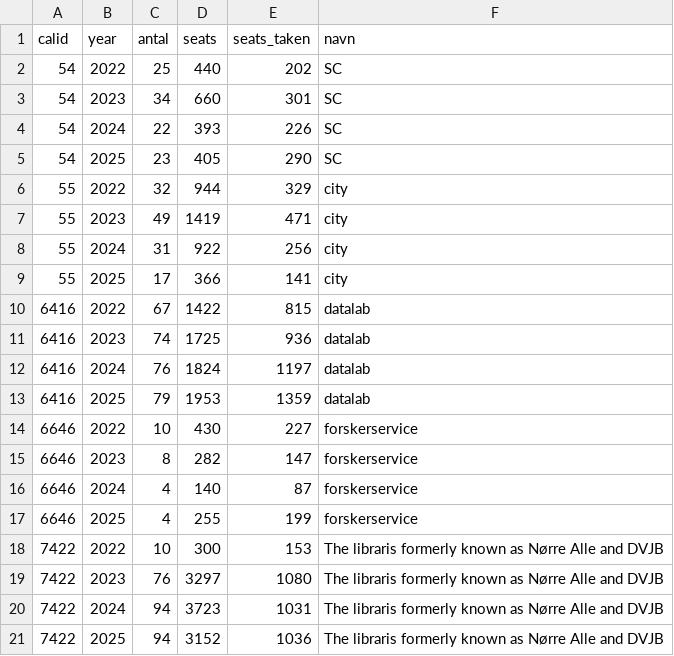
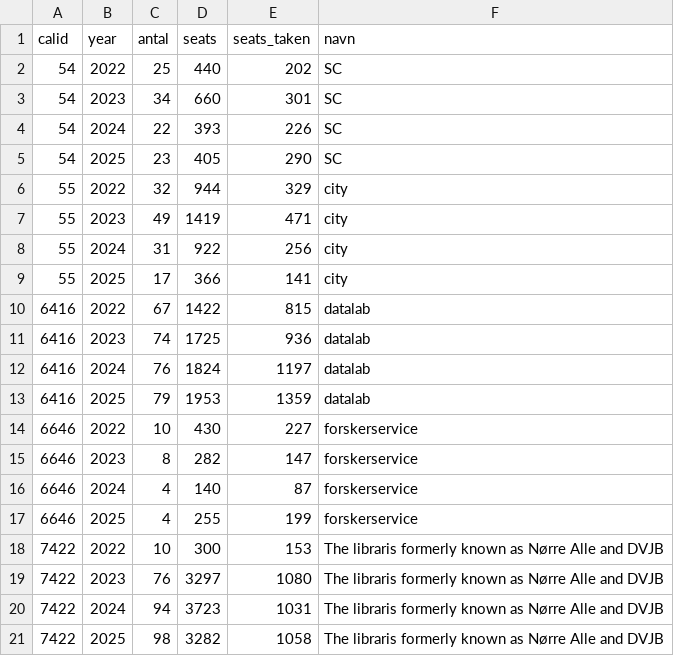
Before and after one commit to chrbknudsen/kursus_data-20260105, a CSV file: data/summeret_alle_kursuskalendere.csv, drawn as a sheet.

```diff
--- a/data/summeret_alle_kursuskalendere.csv
+++ b/data/summeret_alle_kursuskalendere.csv
@@ -20,2 +20,2 @@ calid;year;antal;seats;seats_taken;navn
 7422;2024;94;3723;1031;The libraris formerly known as Nørre Alle and DVJB
-7422;2025;94;3152;1036;The libraris formerly known as Nørre Alle and DVJB
+7422;2025;98;3282;1058;The libraris formerly known as Nørre Alle and DVJB
```
